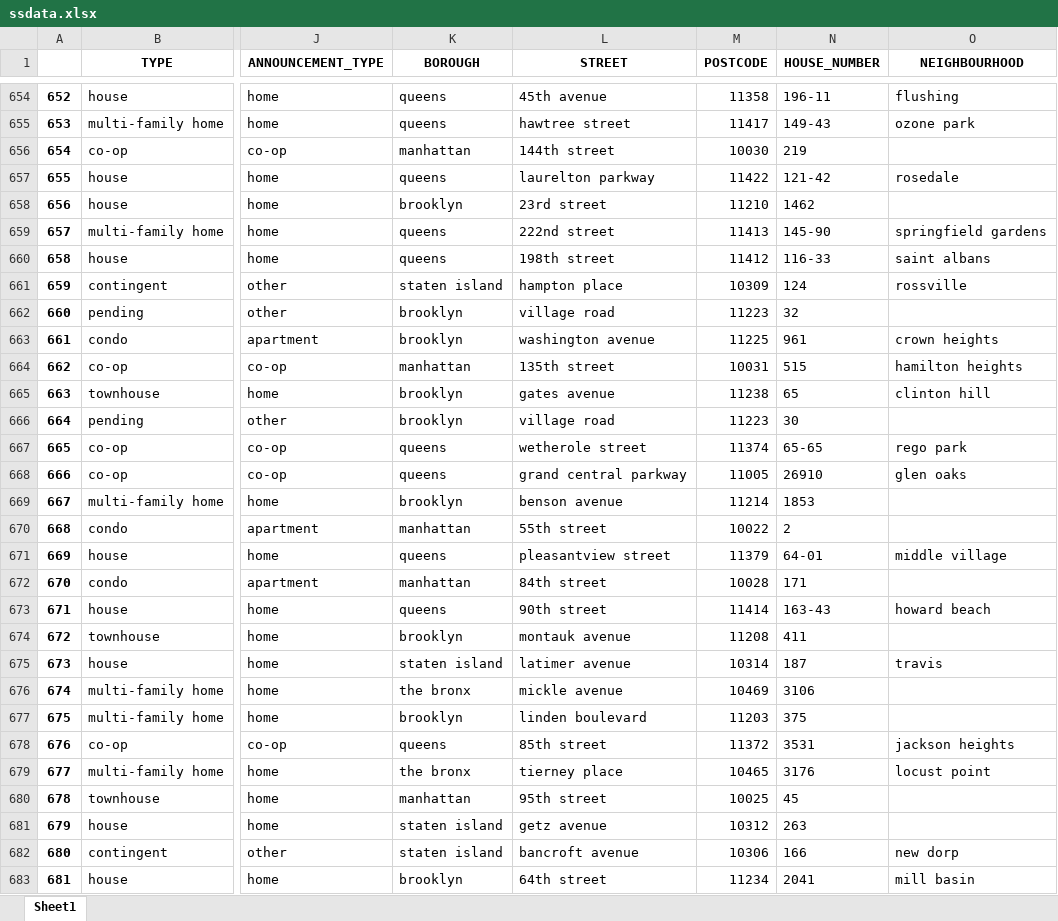
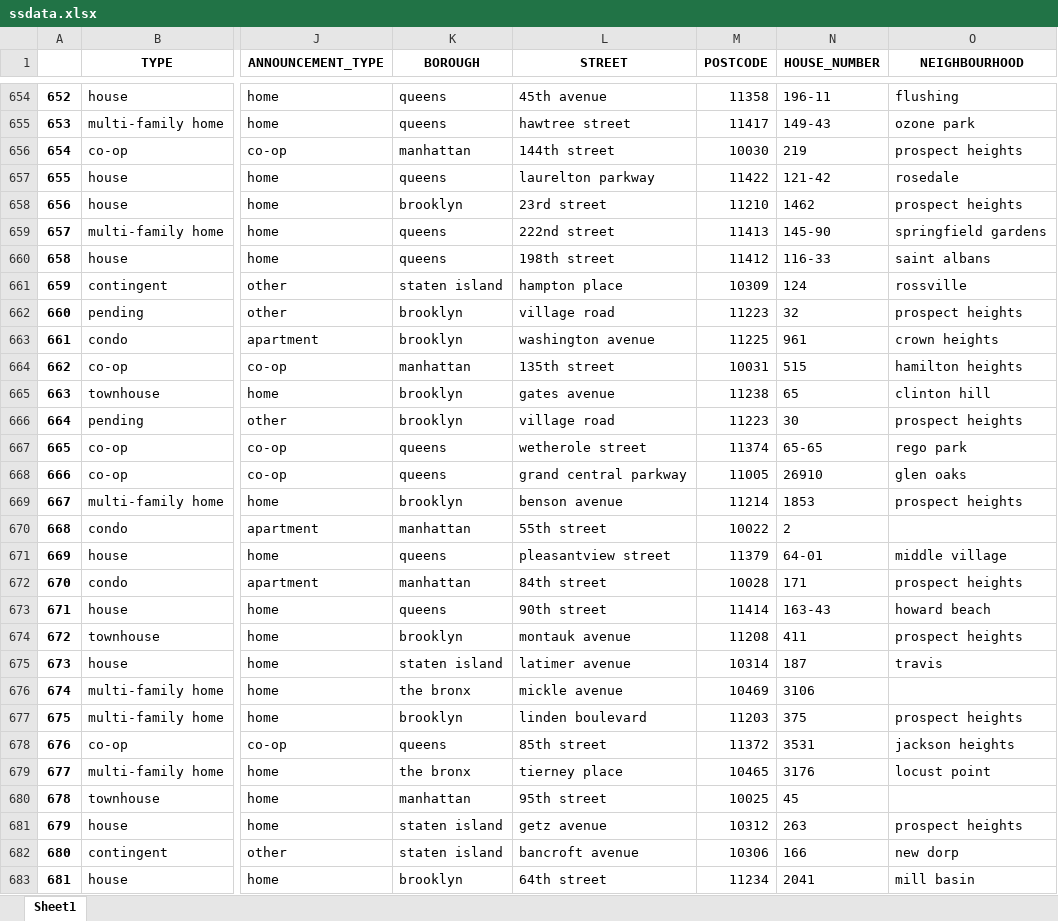
Before and after one commit to Aleksandra191/PUM_projekt_NA_EM_AK, an Excel workbook: ssdata.xlsx, sheet Sheet1, drawn as a sheet; only a part is shown, gaps mark what is left out; values as stored, in another font and other column widths than the file's, no borders; the diff covers the shown part only; the diff names each change by its address in the sheet, - before the commit and + after, or states it on an @@ line.

```diff
--- a/ssdata.xlsx (sheet Sheet1)
+++ b/ssdata.xlsx (sheet Sheet1)
-O656 (NEIGHBOURHOOD): (empty)
+O656 (NEIGHBOURHOOD): prospect heights
-O658 (NEIGHBOURHOOD): (empty)
+O658 (NEIGHBOURHOOD): prospect heights
-O662 (NEIGHBOURHOOD): (empty)
+O662 (NEIGHBOURHOOD): prospect heights
-O666 (NEIGHBOURHOOD): (empty)
+O666 (NEIGHBOURHOOD): prospect heights
-O669 (NEIGHBOURHOOD): (empty)
+O669 (NEIGHBOURHOOD): prospect heights
-O672 (NEIGHBOURHOOD): (empty)
+O672 (NEIGHBOURHOOD): prospect heights
-O674 (NEIGHBOURHOOD): (empty)
+O674 (NEIGHBOURHOOD): prospect heights
-O677 (NEIGHBOURHOOD): (empty)
+O677 (NEIGHBOURHOOD): prospect heights
-O681 (NEIGHBOURHOOD): (empty)
+O681 (NEIGHBOURHOOD): prospect heights
```
Also changed, not shown: 649 edited cells elsewhere in this sheet, cat_api.xlsx, clean_data.xlsx, 5 other files.
